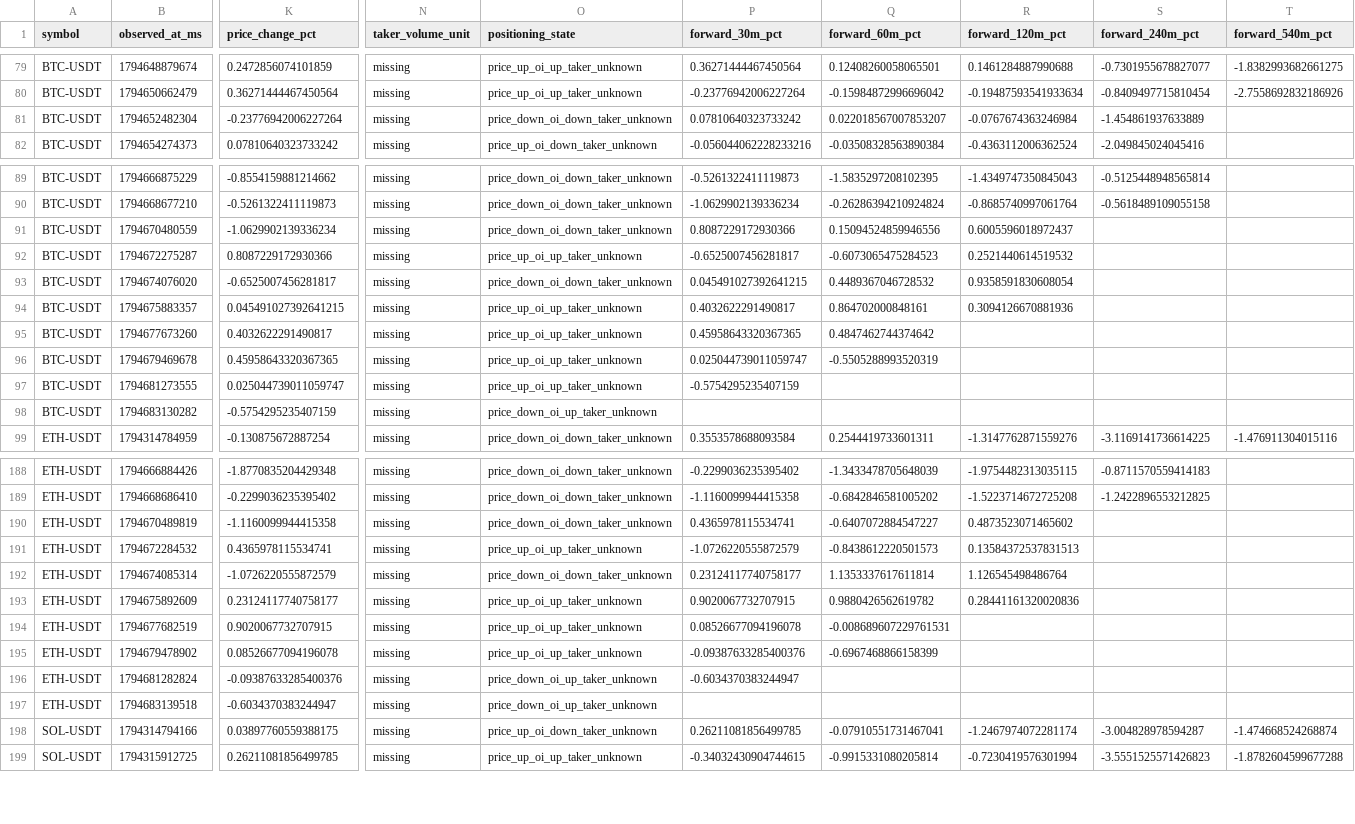
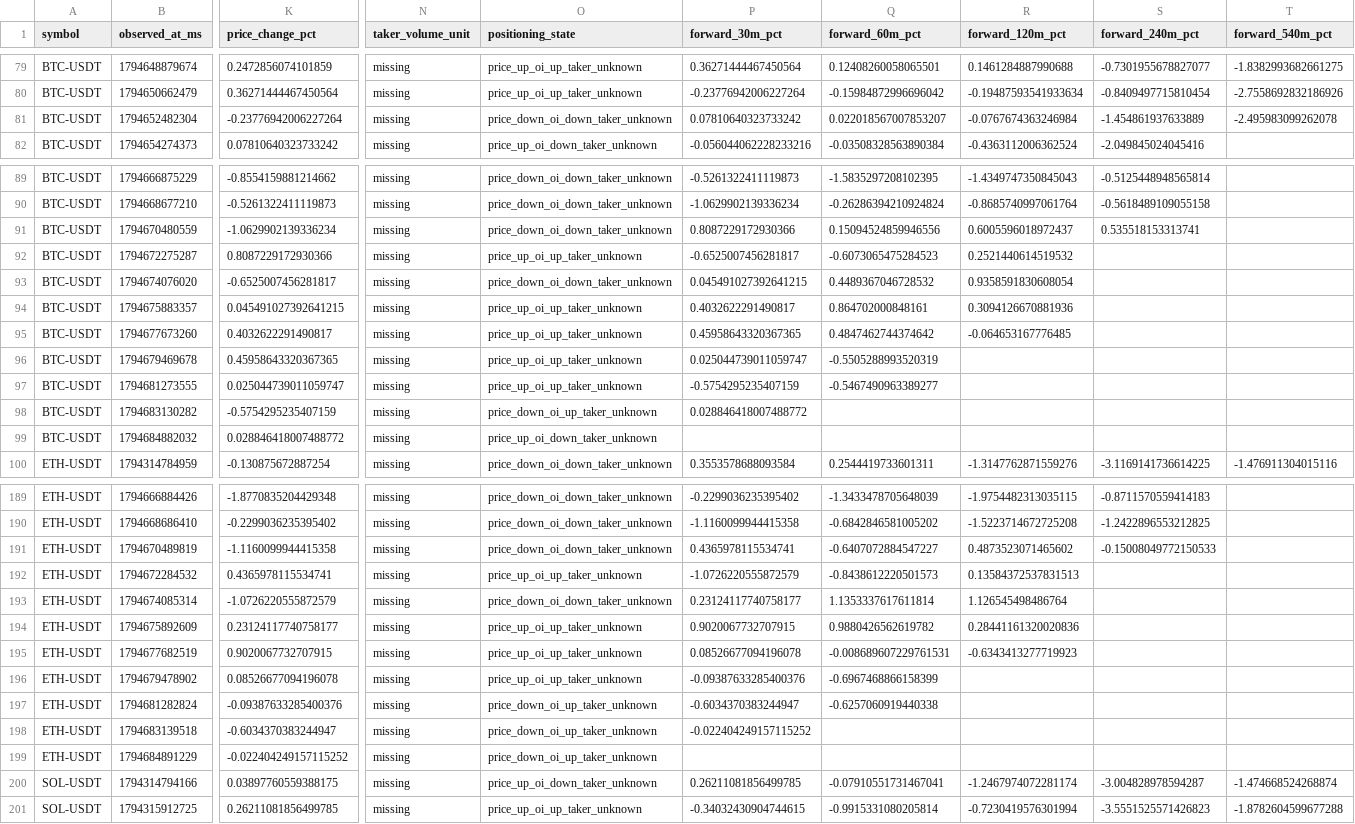
Before and after one commit to Gamadril34rus/astra_bot, a CSV file: data/bingx_usdm/positioning_shadow/positioning_samples.csv, drawn as a sheet; only a part is shown, gaps mark what is left out; addresses are those after the commit; rows hold the shown columns only; the diff covers the shown part only; the diff names each change by its address in the sheet, - before the commit and + after, or states it on an @@ line.

```diff
--- a/data/bingx_usdm/positioning_shadow/positioning_samples.csv
+++ b/data/bingx_usdm/positioning_shadow/positioning_samples.csv
-T81 (forward_540m_pct): (empty)
+T81 (forward_540m_pct): -2.495983099262078
-S91 (forward_240m_pct): (empty)
+S91 (forward_240m_pct): 0.535518153313741
-R95 (forward_120m_pct): (empty)
+R95 (forward_120m_pct): -0.064653167776485
-Q97 (forward_60m_pct): (empty)
+Q97 (forward_60m_pct): -0.5467490963389277
-P98 (forward_30m_pct): (empty)
+P98 (forward_30m_pct): 0.028846418007488772
+row 99: BTC-USDT | 1794684882032 | 0.028846418007488772 | missing | price_up_oi_down_taker_unknown
-S191 (forward_240m_pct): (empty)
+S191 (forward_240m_pct): -0.15008049772150533
-R195 (forward_120m_pct): (empty)
+R195 (forward_120m_pct): -0.6343413277719923
-Q197 (forward_60m_pct): (empty)
+Q197 (forward_60m_pct): -0.6257060919440338
-P198 (forward_30m_pct): (empty)
+P198 (forward_30m_pct): -0.022404249157115252
+row 199: ETH-USDT | 1794684891229 | -0.022404249157115252 | missing | price_down_oi_up_taker_unknown
```
Also changed, not shown: 3 added rows and 16 edited cells elsewhere in this file, data/bingx_usdm/open_interest/BTCUSDT_open_interest.csv, data/bingx_usdm/open_interest/ETHUSDT_open_interest.csv, 11 other files.
